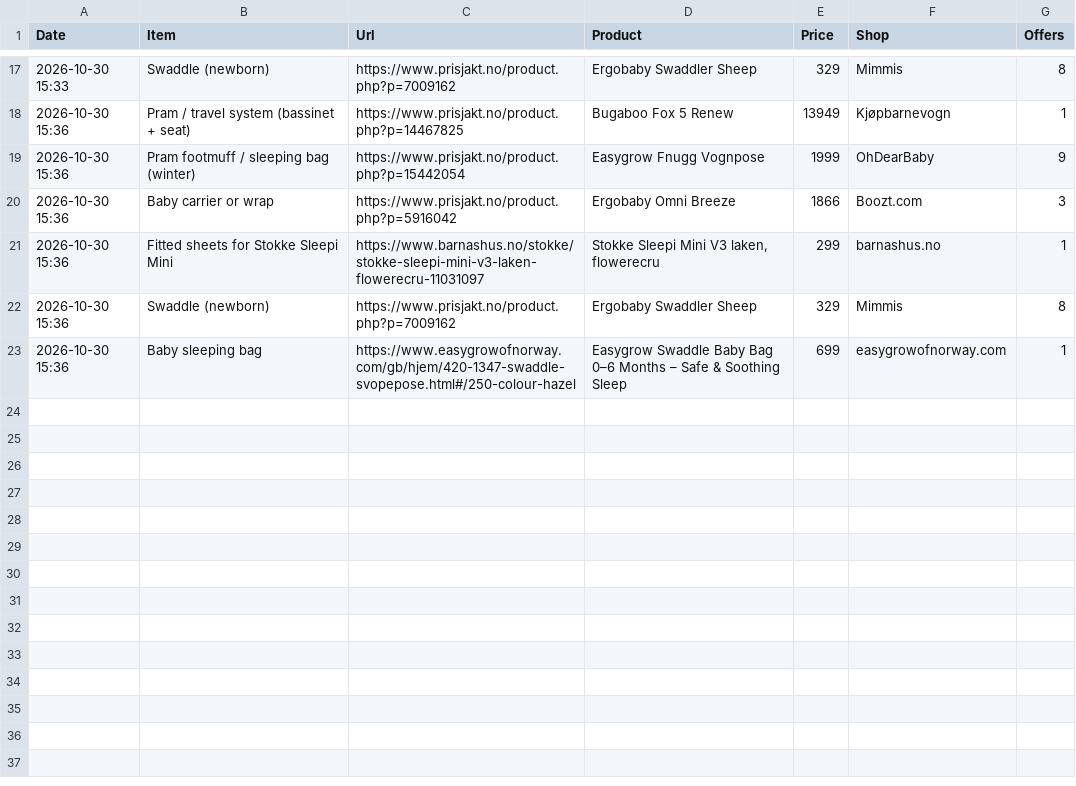
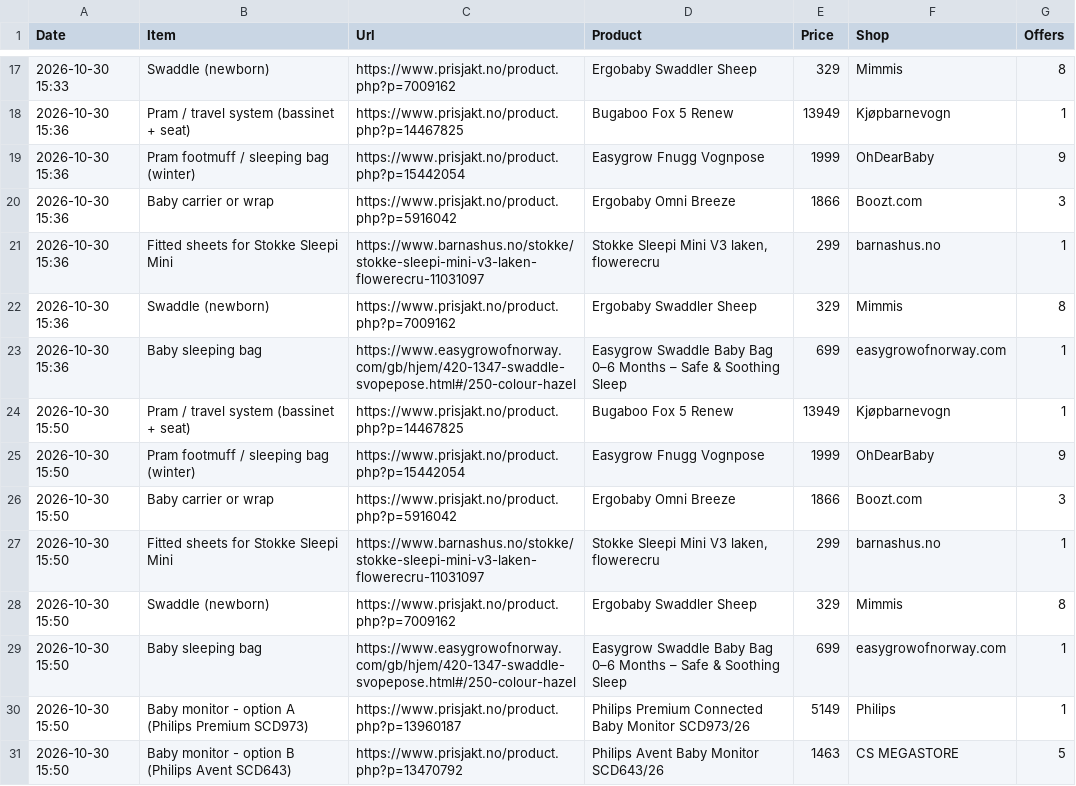
Before and after one commit to Kosarnm/Baby-equipments-price-list, a CSV file: price-history.csv, drawn as a sheet; only a part is shown, gaps mark what is left out.

```diff
--- a/price-history.csv
+++ b/price-history.csv
@@ -23 +23,9 @@
 "2026-10-30 15:36","Baby sleeping bag","https://www.easygrowofnorway.com/gb/hjem/420-1347-swaddle-svopepose.html#/250-colour-hazel","Easygrow Swaddle Baby Bag 0–6 Months – Safe & Soothing Sleep","699","easygrowofnorway.com","1"
+"2026-10-30 15:50","Pram / travel system (bassinet + seat)","https://www.prisjakt.no/product.php?p=14467825","Bugaboo Fox 5 Renew","13949","Kjøpbarnevogn","1"
+"2026-10-30 15:50","Pram footmuff / sleeping bag (winter)","https://www.prisjakt.no/product.php?p=15442054","Easygrow Fnugg Vognpose","1999","OhDearBaby","9"
+"2026-10-30 15:50","Baby carrier or wrap","https://www.prisjakt.no/product.php?p=5916042","Ergobaby Omni Breeze","1866","Boozt.com","3"
+"2026-10-30 15:50","Fitted sheets for Stokke Sleepi Mini","https://www.barnashus.no/stokke/stokke-sleepi-mini-v3-laken-flowerecru-11031097","Stokke Sleepi Mini V3 laken, flowerecru","299","barnashus.no","1"
+"2026-10-30 15:50","Swaddle (newborn)","https://www.prisjakt.no/product.php?p=7009162","Ergobaby Swaddler Sheep","329","Mimmis","8"
+"2026-10-30 15:50","Baby sleeping bag","https://www.easygrowofnorway.com/gb/hjem/420-1347-swaddle-svopepose.html#/250-colour-hazel","Easygrow Swaddle Baby Bag 0–6 Months – Safe & Soothing Sleep","699","easygrowofnorway.com","1"
+"2026-10-30 15:50","Baby monitor - option A (Philips Premium SCD973)","https://www.prisjakt.no/product.php?p=13960187","Philips Premium Connected Baby Monitor SCD973/26","5149","Philips","1"
+"2026-10-30 15:50","Baby monitor - option B (Philips Avent SCD643)","https://www.prisjakt.no/product.php?p=13470792","Philips Avent Baby Monitor SCD643/26","1463","CS MEGASTORE","5"
```
Also changed, not shown: 1 other file.
